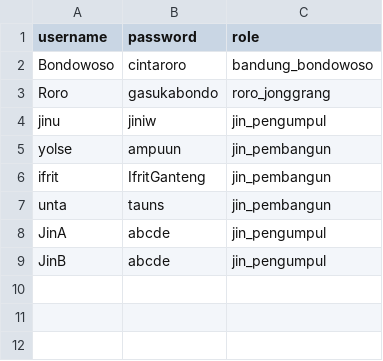
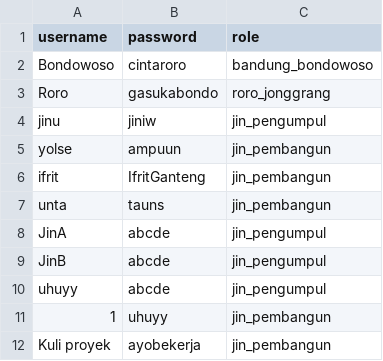
Before and after one commit to rifchzschki/Tugas-Besar-Daspro, a CSV file: folder_game/save_1/user.csv, drawn as a sheet; the diff names each change by its address in the sheet, - before the commit and + after, or states it on an @@ line.

```diff
--- a/folder_game/save_1/user.csv
+++ b/folder_game/save_1/user.csv
+row 10: uhuyy | abcde | jin_pengumpul
+row 11: 1 | uhuyy | jin_pembangun
+row 12: Kuli proyek | ayobekerja | jin_pembangun
```
